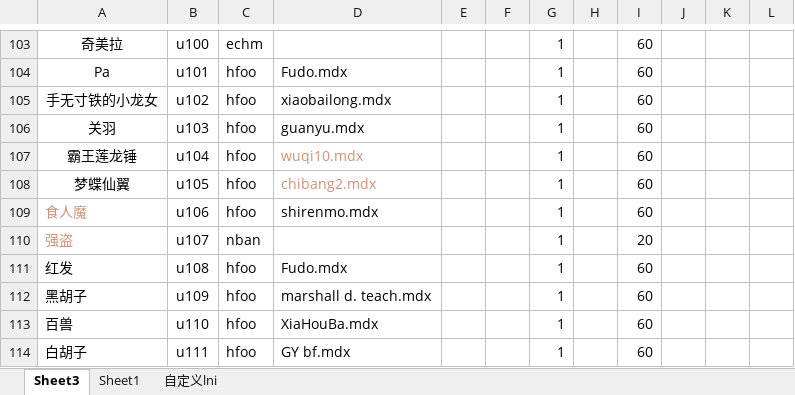
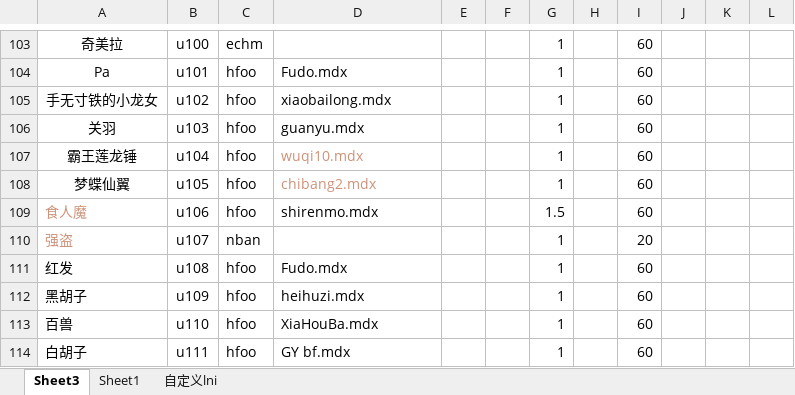
Before and after one commit to jeffworkflow/muban_defence, an Excel workbook: map/table/单位物编生成.xlsm, sheet Sheet3, drawn as a sheet; only a part is shown, gaps mark what is left out; values as stored, in another font and other column widths than the file's, no borders; charts and pictures and conditional formats not drawn; the diff names each change by its address in the sheet, - before the commit and + after, or states it on an @@ line.

```diff
--- a/map/table/单位物编生成.xlsm (sheet Sheet3)
+++ b/map/table/单位物编生成.xlsm (sheet Sheet3)
-G109: 1
+G109: 1.5
-D112: marshall d. teach.mdx
+D112: heihuzi.mdx
```
Also changed, not shown: 22 other files.
